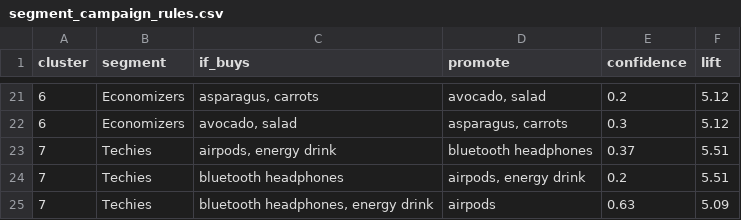
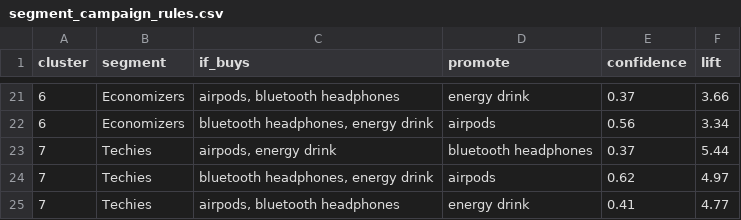
Before and after one commit to CarlotaMarto/CostumerSegP_MLII, a CSV file: datasets/segment_campaign_rules.csv, drawn as a sheet; only a part is shown, gaps mark what is left out; the diff covers the shown part only.

```diff
--- a/datasets/segment_campaign_rules.csv
+++ b/datasets/segment_campaign_rules.csv
@@ -21,5 +21,5 @@ cluster,segment,if_buys,promote,confidence,lift
-6,Economizers,"asparagus, carrots","avocado, salad",0.2,5.12
-6,Economizers,"avocado, salad","asparagus, carrots",0.3,5.12
-7,Techies,"airpods, energy drink",bluetooth headphones,0.37,5.51
-7,Techies,bluetooth headphones,"airpods, energy drink",0.2,5.51
-7,Techies,"bluetooth headphones, energy drink",airpods,0.63,5.09
+6,Economizers,"airpods, bluetooth headphones",energy drink,0.37,3.66
+6,Economizers,"bluetooth headphones, energy drink",airpods,0.56,3.34
+7,Techies,"airpods, energy drink",bluetooth headphones,0.37,5.44
+7,Techies,"bluetooth headphones, energy drink",airpods,0.62,4.97
+7,Techies,"airpods, bluetooth headphones",energy drink,0.41,4.77
```
Also changed, not shown: 5 added rows, 5 removed rows and 26 edited cells elsewhere in this file, datasets/customer_segments.csv, datasets/id_and_cluster.csv, 12 other files.
